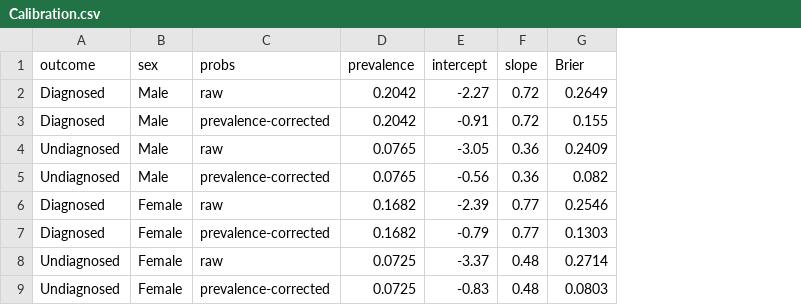
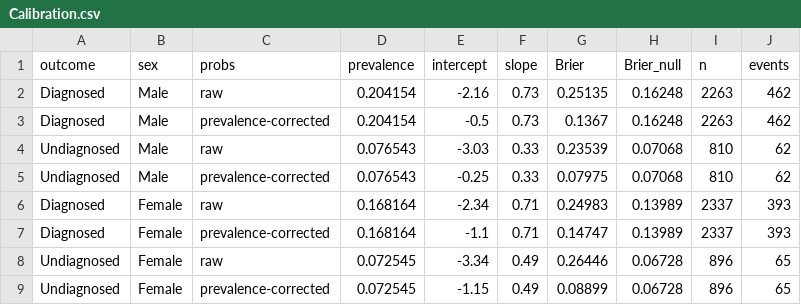
Before and after one commit to Siniyaa/T2D_1, a CSV file: results/Calibration.csv, drawn as a sheet; the diff names each change by its address in the sheet, - before the commit and + after, or states it on an @@ line.

Commit message:
Revision: frame-aligned NHANES contrast, corrected preprocessing, locked environment
- leakage.py: restrict the diagnosed outcome to the NHANES fasting subsample so the
  per-predictor contrast shares a frame and controls with the undiagnosed outcome
- nhanes_frames.py (new): frame-aligned and LDL-removed sensitivity analysis with a
  paired design bootstrap
- nhanes_weighted.py: assert the age restriction leaves the stratum-by-PSU frame intact
- common.model_matrix: shared preprocessing; keep the four nominal fields as categoricals
- calibration_dca.py: loess calibration curves with bootstrap bands (it=0), DCA bands
- deposit_model.py: verify exported coefficients by reloading them from disk
- figure1_design.py, figure2_plot.py (new): regenerate manuscript figures from outputs
- models/: regenerated with lymphocyte, monocyte and neutrophil counts
- EXECUTION.md, requirements-lock.txt: run order and locked package versions

```diff
--- a/results/Calibration.csv
+++ b/results/Calibration.csv
+column H (Brier_null), rows 2-9: 0.16248 | 0.16248 | 0.07068 | 0.07068 | 0.13989 | 0.13989 | 0.06728 | 0.06728
+column I (n), rows 2-9: 2263 | 2263 | 810 | 810 | 2337 | 2337 | 896 | 896
+column J (events), rows 2-9: 462 | 462 | 62 | 62 | 393 | 393 | 65 | 65
-D2:D3 (prevalence): 0.2042
+D2:D3 (prevalence): 0.204154
-E2 (intercept): -2.27
+E2 (intercept): -2.16
-F2:F3 (slope): 0.72
+F2:F3 (slope): 0.73
-G2 (Brier): 0.2649
+G2 (Brier): 0.25135
-E3 (intercept): -0.91
+E3 (intercept): -0.5
-G3 (Brier): 0.155
+G3 (Brier): 0.1367
-D4:D5 (prevalence): 0.0765
+D4:D5 (prevalence): 0.076543
-E4 (intercept): -3.05
+E4 (intercept): -3.03
-F4:F5 (slope): 0.36
+F4:F5 (slope): 0.33
-G4 (Brier): 0.2409
+G4 (Brier): 0.23539
-E5 (intercept): -0.56
+E5 (intercept): -0.25
-G5 (Brier): 0.082
+G5 (Brier): 0.07975
-D6:D7 (prevalence): 0.1682
+D6:D7 (prevalence): 0.168164
-E6 (intercept): -2.39
+E6 (intercept): -2.34
-F6:F7 (slope): 0.77
+F6:F7 (slope): 0.71
-G6 (Brier): 0.2546
+G6 (Brier): 0.24983
-E7 (intercept): -0.79
+E7 (intercept): -1.1
-G7 (Brier): 0.1303
+G7 (Brier): 0.14747
-D8:D9 (prevalence): 0.0725
+D8:D9 (prevalence): 0.072545
-E8 (intercept): -3.37
+E8 (intercept): -3.34
-F8:F9 (slope): 0.48
+F8:F9 (slope): 0.49
-G8 (Brier): 0.2714
+G8 (Brier): 0.26446
-E9 (intercept): -0.83
+E9 (intercept): -1.15
-G9 (Brier): 0.0803
+G9 (Brier): 0.08899
```
Also changed, not shown: results/FINDRISC_comparison.csv, results/OperatingPoints.csv, 35 other files.
